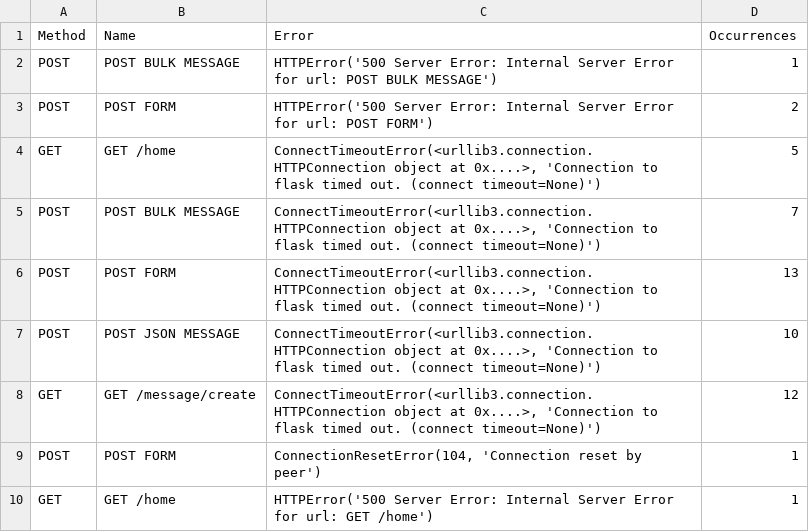
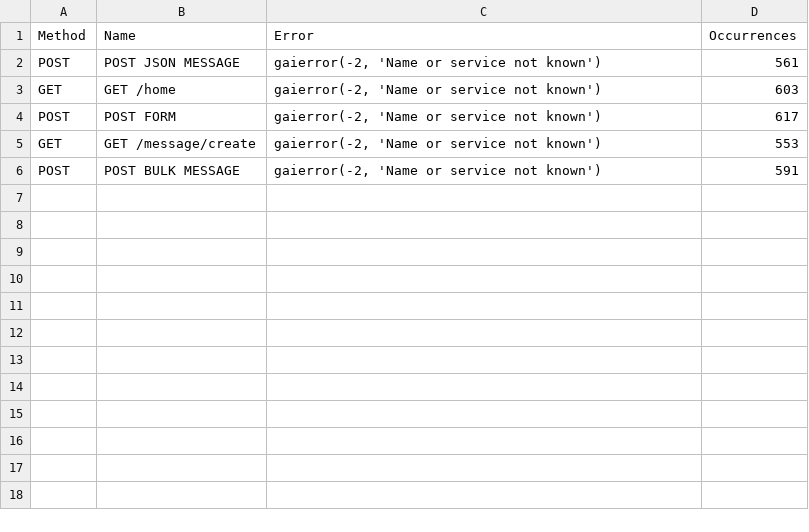
Before and after one commit to N2OCaKeS/stress_test, a CSV file: docker/site/Kuznechik/for_docker/results/results_failures.csv, drawn as a sheet.

```diff
--- a/docker/site/Kuznechik/for_docker/results/results_failures.csv
+++ b/docker/site/Kuznechik/for_docker/results/results_failures.csv
@@ -1,10 +1,6 @@
 Method,Name,Error,Occurrences
-POST,POST BULK MESSAGE,HTTPError('500 Server Error: Internal Server Error for url: POST BULK MESSAGE'),1
-POST,POST FORM,HTTPError('500 Server Error: Internal Server Error for url: POST FORM'),2
-GET,GET /home,"ConnectTimeoutError(<urllib3.connection.HTTPConnection object at 0x....>, 'Connection to flask timed out. (connect timeout=None)')",5
-POST,POST BULK MESSAGE,"ConnectTimeoutError(<urllib3.connection.HTTPConnection object at 0x....>, 'Connection to flask timed out. (connect timeout=None)')",7
-POST,POST FORM,"ConnectTimeoutError(<urllib3.connection.HTTPConnection object at 0x....>, 'Connection to flask timed out. (connect timeout=None)')",13
-POST,POST JSON MESSAGE,"ConnectTimeoutError(<urllib3.connection.HTTPConnection object at 0x....>, 'Connection to flask timed out. (connect timeout=None)')",10
-GET,GET /message/create,"ConnectTimeoutError(<urllib3.connection.HTTPConnection object at 0x....>, 'Connection to flask timed out. (connect timeout=None)')",12
-POST,POST FORM,"ConnectionResetError(104, 'Connection reset by peer')",1
-GET,GET /home,HTTPError('500 Server Error: Internal Server Error for url: GET /home'),1
+POST,POST JSON MESSAGE,"gaierror(-2, 'Name or service not known')",561
+GET,GET /home,"gaierror(-2, 'Name or service not known')",603
+POST,POST FORM,"gaierror(-2, 'Name or service not known')",617
+GET,GET /message/create,"gaierror(-2, 'Name or service not known')",553
+POST,POST BULK MESSAGE,"gaierror(-2, 'Name or service not known')",591
```
Also changed, not shown: docker/site/Kuznechik/for_docker/results/results_stats.csv, 17 other files.
